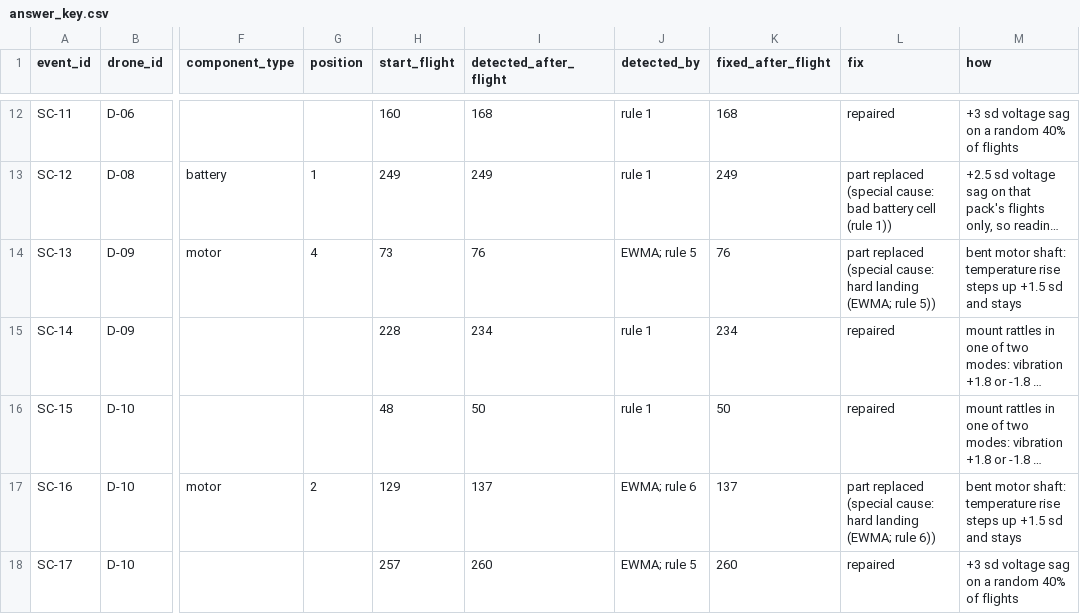
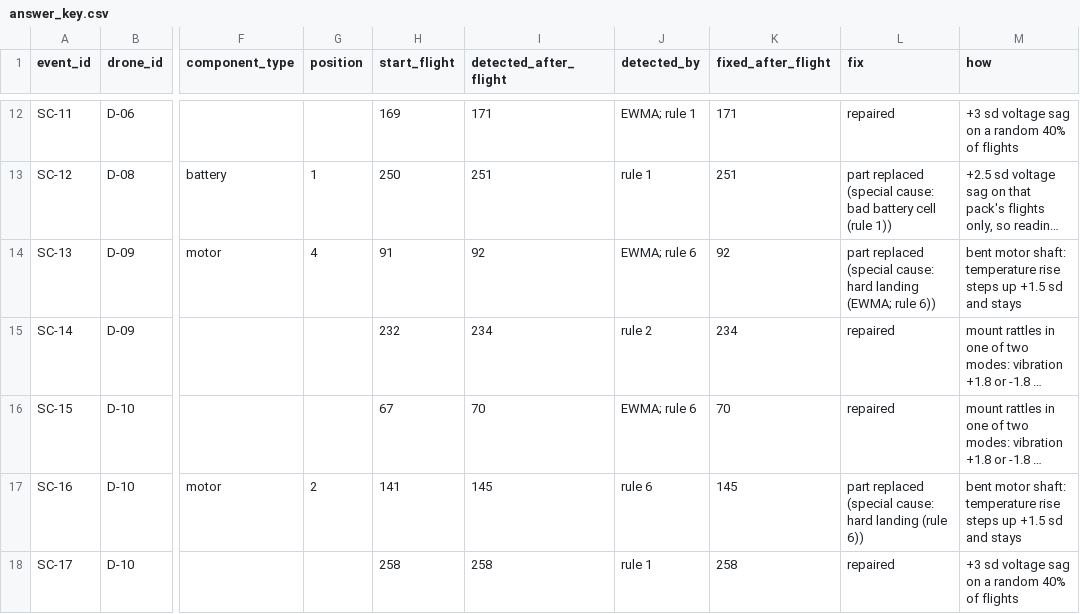
Before and after one commit to DanielDistor/classhackathon, a CSV file: app/data/fleet/answer_key.csv, drawn as a sheet; only a part is shown, gaps mark what is left out; long unchanged cells end in …; the diff covers the shown part only; the diff names each change by its address in the sheet, - before the commit and + after, or states it on an @@ line.

```diff
--- a/app/data/fleet/answer_key.csv
+++ b/app/data/fleet/answer_key.csv
-H12 (start_flight): 160
+H12 (start_flight): 169
-I12 (detected_after_flight): 168
+I12 (detected_after_flight): 171
-J12 (detected_by): rule 1
+J12 (detected_by): EWMA; rule 1
-K12 (fixed_after_flight): 168
+K12 (fixed_after_flight): 171
-H13 (start_flight): 249
+H13 (start_flight): 250
-I13 (detected_after_flight): 249
+I13 (detected_after_flight): 251
-K13 (fixed_after_flight): 249
+K13 (fixed_after_flight): 251
-H14 (start_flight): 73
+H14 (start_flight): 91
-I14 (detected_after_flight): 76
+I14 (detected_after_flight): 92
-J14 (detected_by): EWMA; rule 5
+J14 (detected_by): EWMA; rule 6
-K14 (fixed_after_flight): 76
+K14 (fixed_after_flight): 92
-L14 (fix): …(EWMA; rule 5))
+L14 (fix): …(EWMA; rule 6))
-H15 (start_flight): 228
+H15 (start_flight): 232
-J15 (detected_by): rule 1
+J15 (detected_by): rule 2
-H16 (start_flight): 48
+H16 (start_flight): 67
-I16 (detected_after_flight): 50
+I16 (detected_after_flight): 70
-J16 (detected_by): rule 1
+J16 (detected_by): EWMA; rule 6
-K16 (fixed_after_flight): 50
+K16 (fixed_after_flight): 70
-H17 (start_flight): 129
+H17 (start_flight): 141
-I17 (detected_after_flight): 137
+I17 (detected_after_flight): 145
-J17 (detected_by): EWMA; rule 6
+J17 (detected_by): rule 6
-K17 (fixed_after_flight): 137
+K17 (fixed_after_flight): 145
-L17 (fix): …hard landing (EWMA; rule 6))
+L17 (fix): …hard landing (rule 6))
-H18 (start_flight): 257
+H18 (start_flight): 258
-I18 (detected_after_flight): 260
+I18 (detected_after_flight): 258
-J18 (detected_by): EWMA; rule 5
+J18 (detected_by): rule 1
-K18 (fixed_after_flight): 260
+K18 (fixed_after_flight): 258
```
Also changed, not shown: 31 edited cells elsewhere in this file, app/data/fleet/components.csv, app/data/fleet/maintenance.csv, 13 other files.
